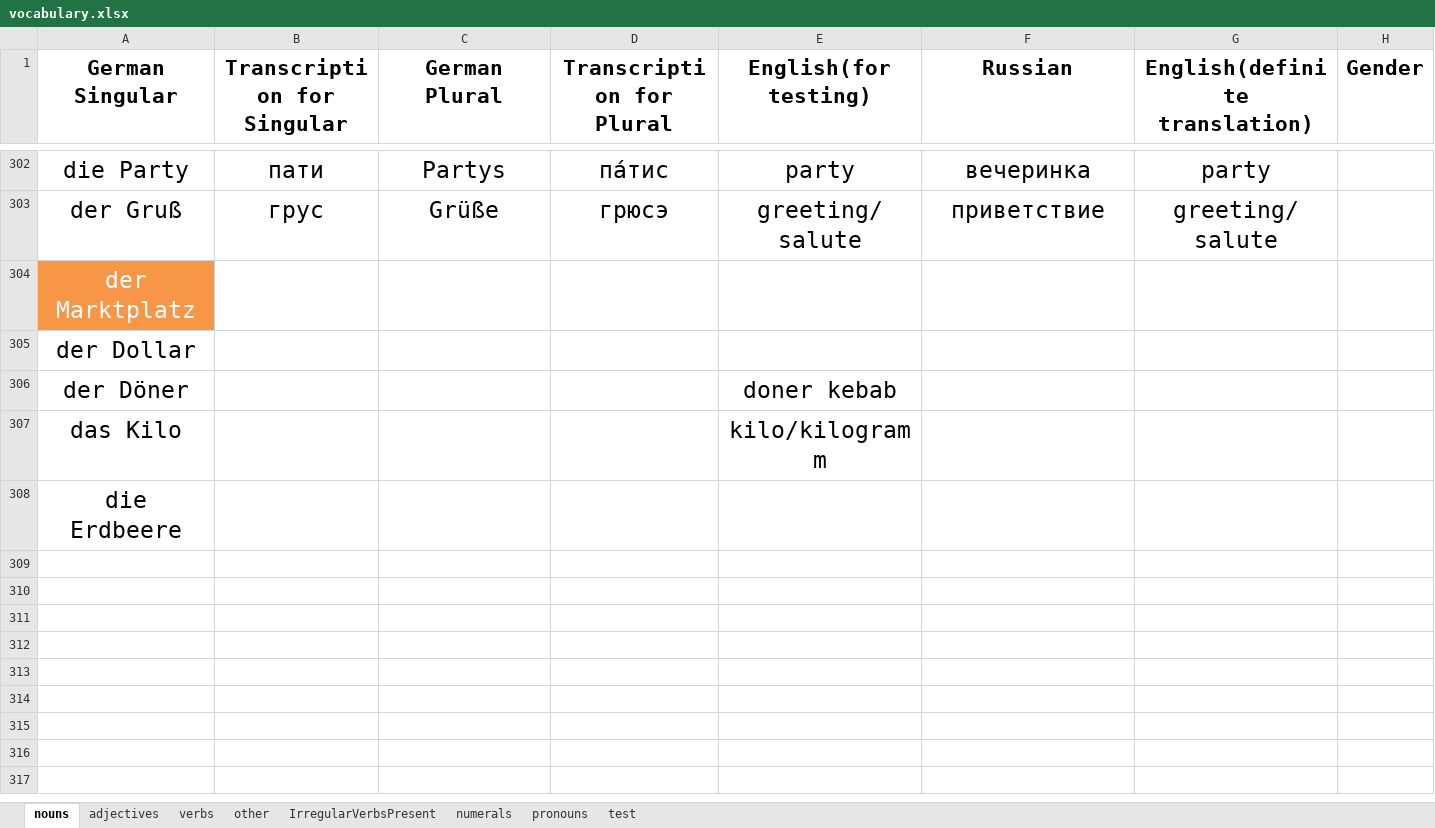
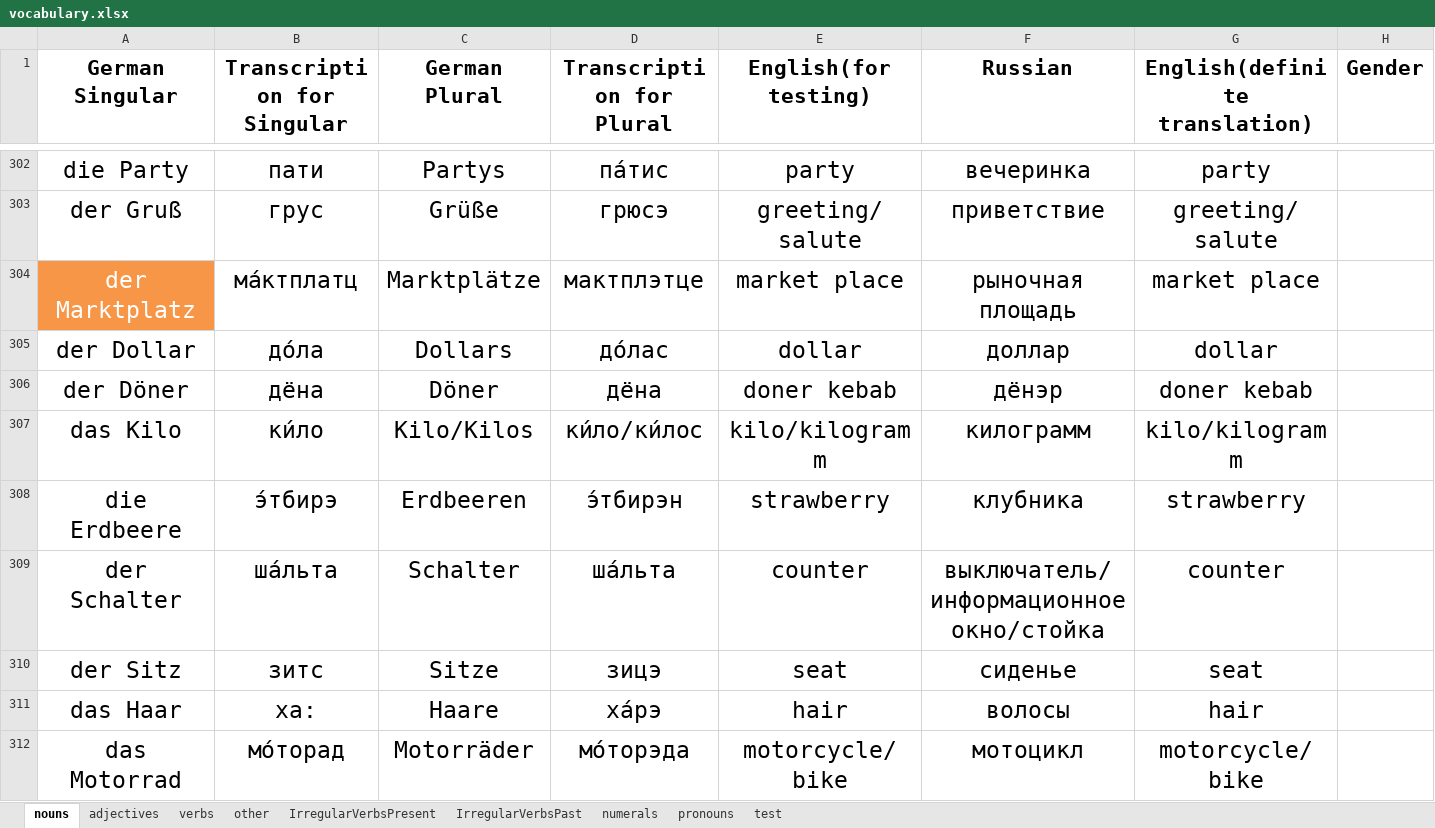
Before and after one commit to pronamka/dictation_manager, an Excel workbook: vocabulary.xlsx, sheet nouns, drawn as a sheet; only a part is shown, gaps mark what is left out; values as stored, in another font and other column widths than the file's, no borders; the diff covers the shown part only; the diff names each change by its address in the sheet, - before the commit and + after, or states it on an @@ line.

```diff
--- a/vocabulary.xlsx (sheet nouns)
+++ b/vocabulary.xlsx (sheet nouns)
+sheet tab: IrregularVerbsPast
-B304 (Transcription for Singular): (empty)
+B304 (Transcription for Singular): ма́ктплатц
-C304 (German Plural): (empty)
+C304 (German Plural): Marktplätze
-D304 (Transcription for Plural): (empty)
+D304 (Transcription for Plural): мактплэтце
-E304 (English(for testing)): (empty)
+E304 (English(for testing)): market place
-F304 (Russian): (empty)
+F304 (Russian): рыночная площадь
-G304 (English(definite translation)): (empty)
+G304 (English(definite translation)): market place
-B305 (Transcription for Singular): (empty)
+B305 (Transcription for Singular): до́ла
-C305 (German Plural): (empty)
+C305 (German Plural): Dollars
-D305 (Transcription for Plural): (empty)
+D305 (Transcription for Plural): до́лас
-E305 (English(for testing)): (empty)
+E305 (English(for testing)): dollar
-F305 (Russian): (empty)
+F305 (Russian): доллар
-G305 (English(definite translation)): (empty)
+G305 (English(definite translation)): dollar
-B306 (Transcription for Singular): (empty)
+B306 (Transcription for Singular): дёна
-C306 (German Plural): (empty)
+C306 (German Plural): Döner
-D306 (Transcription for Plural): (empty)
+D306 (Transcription for Plural): дёна
-F306 (Russian): (empty)
+F306 (Russian): дёнэр
-G306 (English(definite translation)): (empty)
+G306 (English(definite translation)): doner kebab
-B307 (Transcription for Singular): (empty)
+B307 (Transcription for Singular): ки́ло
-C307 (German Plural): (empty)
+C307 (German Plural): Kilo/Kilos
-D307 (Transcription for Plural): (empty)
+D307 (Transcription for Plural): ки́ло/ки́лос
-F307 (Russian): (empty)
+F307 (Russian): килограмм
-G307 (English(definite translation)): (empty)
+G307 (English(definite translation)): kilo/kilogramm
-B308 (Transcription for Singular): (empty)
+B308 (Transcription for Singular): э́тбирэ
-C308 (German Plural): (empty)
+C308 (German Plural): Erdbeeren
-D308 (Transcription for Plural): (empty)
+D308 (Transcription for Plural): э́тбирэн
-E308 (English(for testing)): (empty)
+E308 (English(for testing)): strawberry
-F308 (Russian): (empty)
+F308 (Russian): клубника
-G308 (English(definite translation)): (empty)
+G308 (English(definite translation)): strawberry
+row 309: der Schalter | ша́льта | Schalter | ша́льта | counter | выключатель/информационное окно/стойка | counter
+row 310: der Sitz | зитс | Sitze | зицэ | seat | сиденье | seat
+row 311: das Haar | ха: | Haare | ха́рэ | hair | волосы | hair
+row 312: das Motorrad | мо́торад | Motorräder | мо́торэда | motorcycle/bike | мотоцикл | motorcycle/bike
```
Also changed, not shown: 52 added rows and 1 edited cell elsewhere in this sheet, sheet other, sheet verbs, sheet adjectives, sheet IrregularVerbsPresent.
